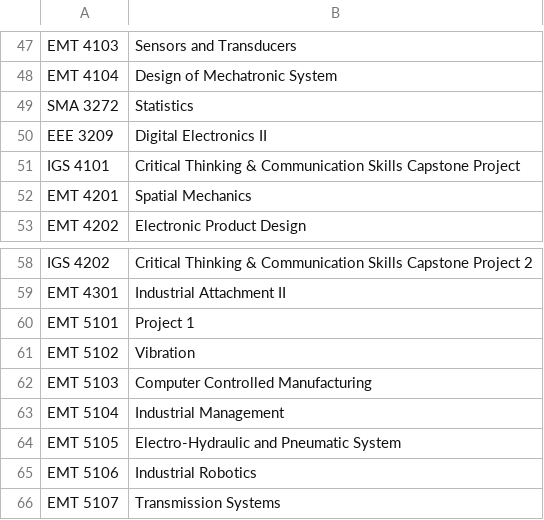
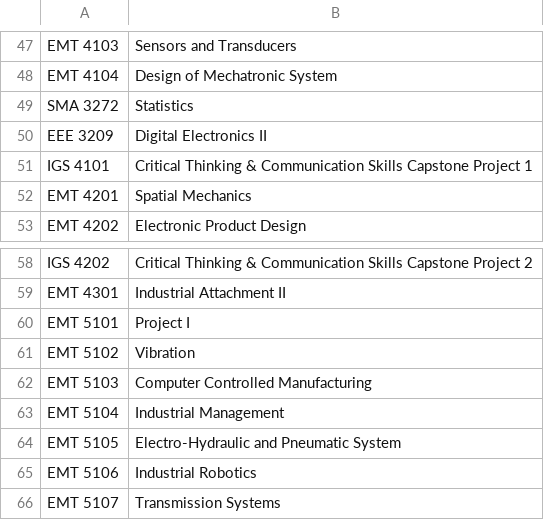
Before and after one commit to SiliconWit/automated-examination-processing-system, a CSV file: data/units/mechatronics_engineering_units.csv, drawn as a sheet; only a part is shown, gaps mark what is left out.

Commit message:
course code unit corrections

```diff
--- a/data/units/mechatronics_engineering_units.csv
+++ b/data/units/mechatronics_engineering_units.csv
@@ -50,3 +50,3 @@ SMA 3272,Statistics
 EEE 3209,Digital Electronics II
-IGS 4101,Critical Thinking & Communication Skills Capstone Project
+IGS 4101,Critical Thinking & Communication Skills Capstone Project 1
 EMT 4201,Spatial Mechanics
@@ -59,3 +59,3 @@ IGS 4202,Critical Thinking & Communication Skills Capstone Project 2
 EMT 4301,Industrial Attachment II
-EMT 5101,Project 1
+EMT 5101,Project I
 EMT 5102,Vibration
```
Also changed, not shown: 1 other file.
